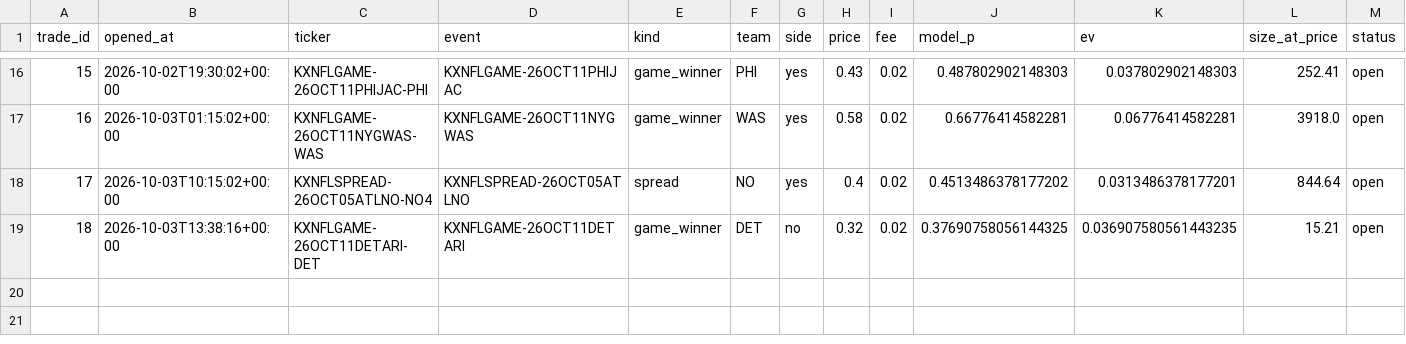
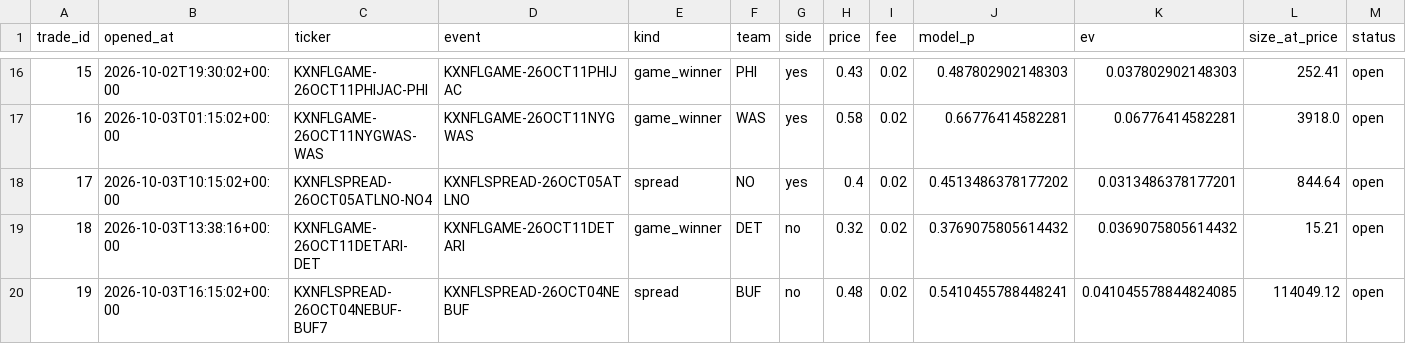
Before and after one commit to mastayb/nfl-power-rankings, a CSV file: data/paper/game_trades.csv, drawn as a sheet; only a part is shown, gaps mark what is left out; rows hold the shown columns only; the diff names each change by its address in the sheet, - before the commit and + after, or states it on an @@ line.

```diff
--- a/data/paper/game_trades.csv
+++ b/data/paper/game_trades.csv
-J19 (model_p): 0.37690758056144325
+J19 (model_p): 0.3769075805614432
-K19 (ev): 0.036907580561443235
+K19 (ev): 0.0369075805614432
+row 20: 19 | 2026-10-03T16:15:02+00:00 | KXNFLSPREAD-26OCT04NEBUF-BUF7 | KXNFLSPREAD-26OCT04NEBUF | spread | BUF | no | 0.48 | 0.02 | 0.5410455788448241 | 0.041045578844824085 | 114049.12 | open
```
Also changed, not shown: data/paper/game_marks.csv.
